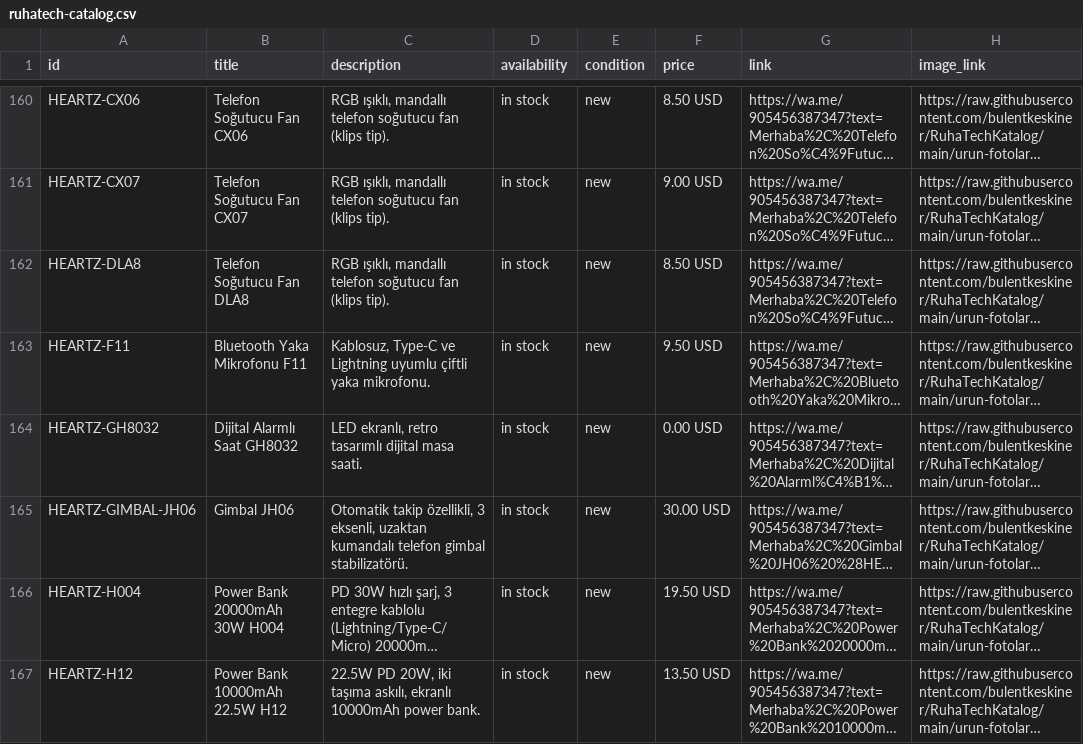
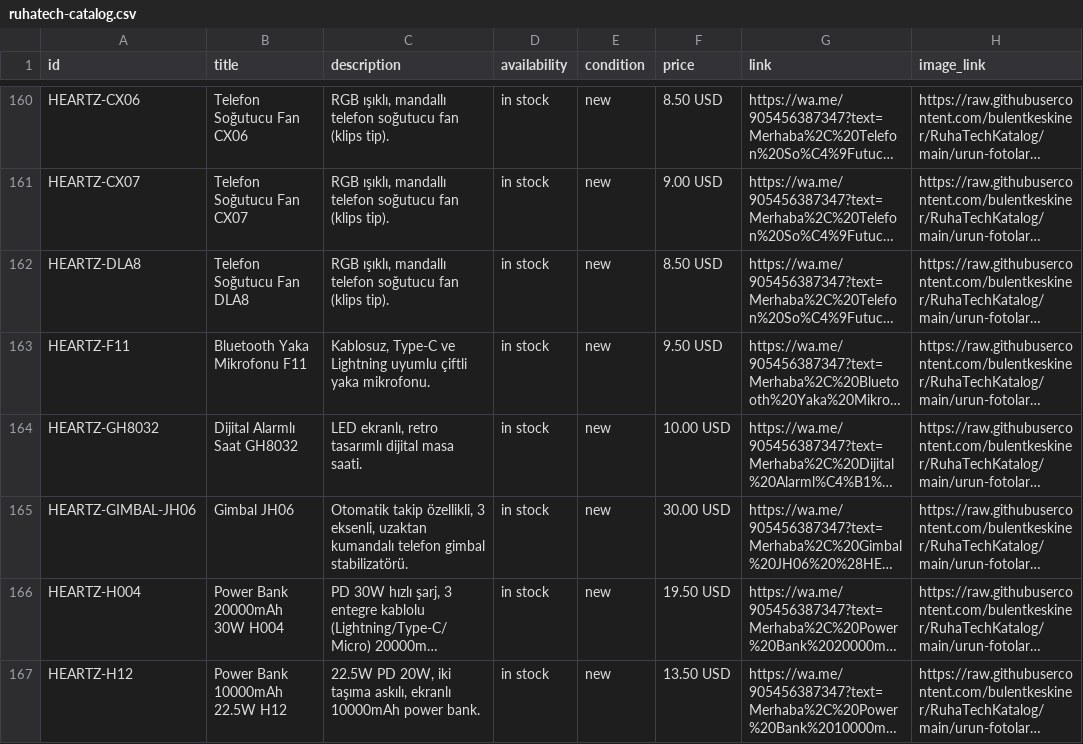
Before and after one commit to bulentkeskiner/RuhaTechKatalog, a CSV file: ruhatech-catalog.csv, drawn as a sheet; only a part is shown, gaps mark what is left out; long unchanged cells end in …; the diff names each change by its address in the sheet, - before the commit and + after, or states it on an @@ line.

Commit message:
Katalog güncellendi (16.11.2026 08:14:03)

```diff
--- a/ruhatech-catalog.csv
+++ b/ruhatech-catalog.csv
-F164 (price): 0.00 USD
+F164 (price): 10.00 USD
```
